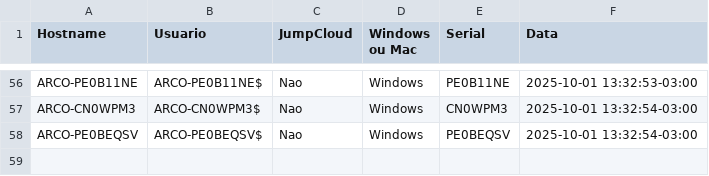
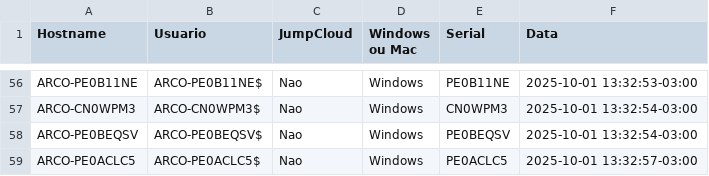
Before and after one commit to lucasldantas/scripts-public, a CSV file: session_logs.csv, drawn as a sheet; only a part is shown, gaps mark what is left out.

Commit message:
session_logs: append (Windows)

```diff
--- a/session_logs.csv
+++ b/session_logs.csv
@@ -58 +58,2 @@ ARCO-CN0WPM3,ARCO-CN0WPM3$,Nao,Windows,CN0WPM3,2025-10-01 13:32:54-03:00
 ARCO-PE0BEQSV,ARCO-PE0BEQSV$,Nao,Windows,PE0BEQSV,2025-10-01 13:32:54-03:00
+ARCO-PE0ACLC5,ARCO-PE0ACLC5$,Nao,Windows,PE0ACLC5,2025-10-01 13:32:57-03:00
```
